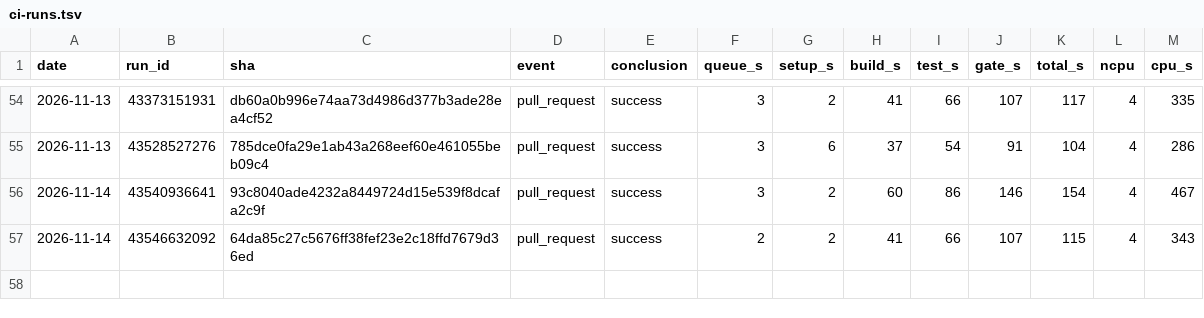
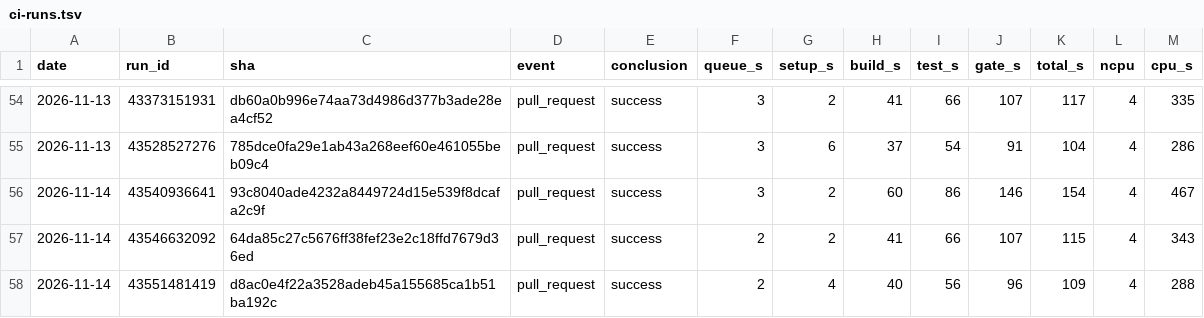
Before and after one commit to szTheory/iamverysmartvision, a TSV file: .planning/ci-runs.tsv, drawn as a sheet; only a part is shown, gaps mark what is left out; the diff names each change by its address in the sheet, - before the commit and + after, or states it on an @@ line.

```diff
--- a/.planning/ci-runs.tsv
+++ b/.planning/ci-runs.tsv
+row 58: 2026-11-14 | 43551481419 | d8ac0e4f22a3528adeb45a155685ca1b51ba192c | pull_request | success | 2 | 4 | 40 | 56 | 96 | 109 | 4 | 288
```
Also changed, not shown: 5 other files.
